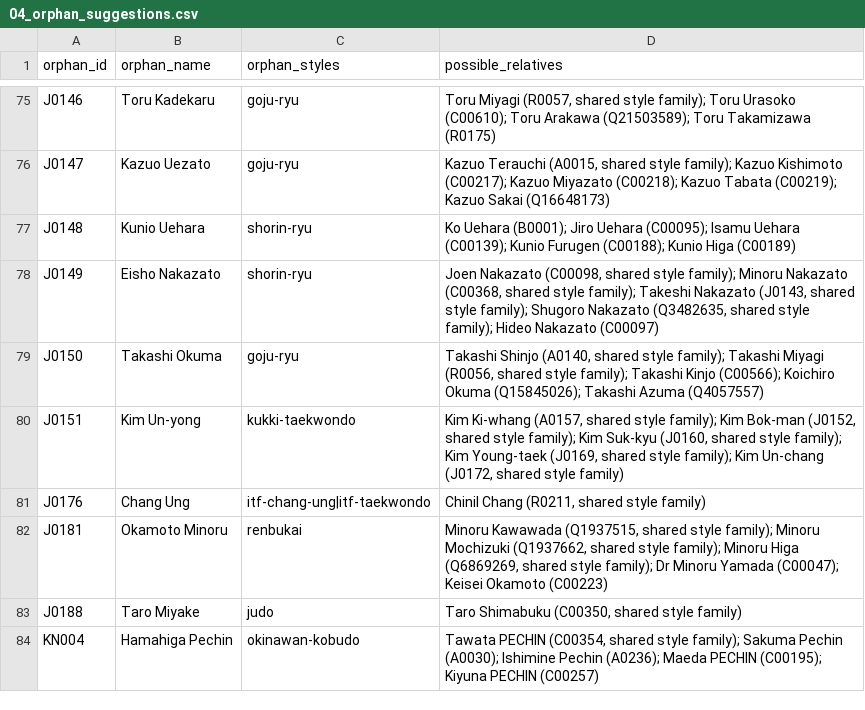
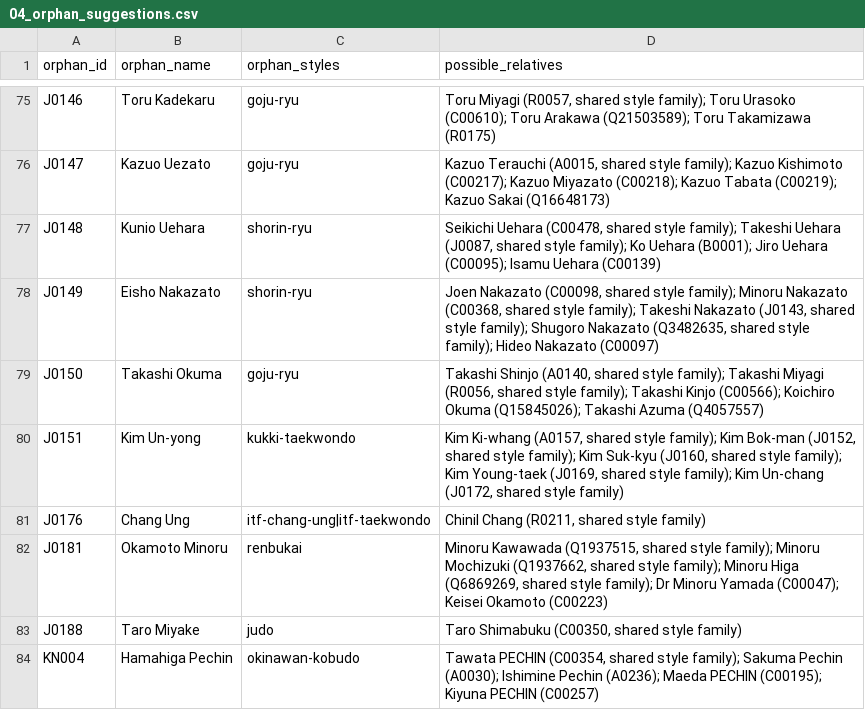
Before and after one commit to amg-ai-labs/karate-lineage, a CSV file: pipeline/review/04_orphan_suggestions.csv, drawn as a sheet; only a part is shown, gaps mark what is left out.

```diff
--- a/pipeline/review/04_orphan_suggestions.csv
+++ b/pipeline/review/04_orphan_suggestions.csv
@@ -76,3 +76,3 @@ J0146,Toru Kadekaru,goju-ryu,"Toru Miyagi (R0057, shared style family); Toru Ura
 J0147,Kazuo Uezato,goju-ryu,"Kazuo Terauchi (A0015, shared style family); Kazuo Kishimoto (C00217); Kazuo Miyazato (C00218); Kazuo Tabata (C00219); Kazuo Sakai (Q16648173)"
-J0148,Kunio Uehara,shorin-ryu,Ko Uehara (B0001); Jiro Uehara (C00095); Isamu Uehara (C00139); Kunio Furugen (C00188); Kunio Higa (C00189)
+J0148,Kunio Uehara,shorin-ryu,"Seikichi Uehara (C00478, shared style family); Takeshi Uehara (J0087, shared style family); Ko Uehara (B0001); Jiro Uehara (C00095); Isamu Uehara (C00139)"
 J0149,Eisho Nakazato,shorin-ryu,"Joen Nakazato (C00098, shared style family); Minoru Nakazato (C00368, shared style family); Takeshi Nakazato (J0143, shared style family); Shugoro Nakazato (Q3482635, shared style family); Hideo Nakazato (C00097)"
```
Also changed, not shown: master/links.csv, master/people.csv, 11 other files.
